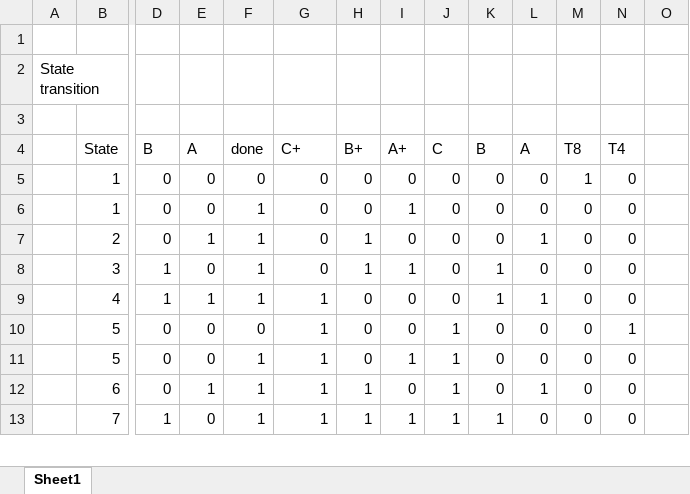
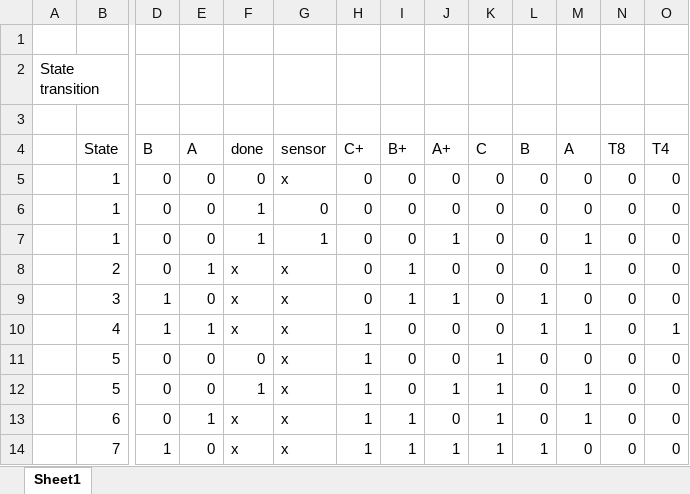
Before and after one commit to PythonHito/Summutive, an Excel workbook: ControllerTables.xlsx, sheet Sheet1, drawn as a sheet; only a part is shown, gaps mark what is left out; values as stored, in another font and other column widths than the file's, no cell formats; removed rows and columns are numbered as before the commit, all else as after; rows hold the shown columns only; the diff covers the shown part only; the diff names each change by its address in the sheet, - before the commit and + after, or states it on an @@ line.

Commit message:
Fixed ControllerTable

```diff
--- a/ControllerTables.xlsx (sheet Sheet1)
+++ b/ControllerTables.xlsx (sheet Sheet1)
-row 4:  | State | B | A | done | C+ | B+ | A+ | C | B | A | T8 | T4
+row 4:  | State | B | A | done | sensor | C+ | B+ | A+ | C | B | A | T8 | T4
-G5: 0
+G5: x
-M5: 1
+M5: 0
-O5:O6: (empty)
+O5:O6: 0
-I6: 1
+I6: 0
-row 7:  | 2 | 0 | 1 | 1 | 0 | 1 | 0 | 0 | 0 | 1 | 0 | 0
-row 8:  | 3 | 1 | 0 | 1 | 0 | 1 | 1 | 0 | 1 | 0 | 0 | 0
+row 7:  | 1 | 0 | 0 | 1 | 1 | 0 | 0 | 1 | 0 | 0 | 1 | 0 | 0
+row 8:  | 2 | 0 | 1 | x | x | 0 | 1 | 0 | 0 | 0 | 1 | 0 | 0
+row 9:  | 3 | 1 | 0 | x | x | 0 | 1 | 1 | 0 | 1 | 0 | 0 | 0
-F10: 1
+F10: x
-G10:G12: 1
+G10:G12: x
-H10:H12: 0
+H10:H12: 1
-K10: 1
+K10: 0
-M10: 0
+M10: 1
-O10: (empty)
+O10: 1
-J11: 1
+J11: 0
-K11:K12: 0
+K11:K12: 1
-N11: 1
+N11: 0
-O11:O12: (empty)
+O11:O12: 0
-I12: 1
+I12: 0
-M12: 0
+M12: 1
-row 12:  | 6 | 0 | 1 | 1 | 1 | 1 | 0 | 1 | 0 | 1 | 0 | 0
+row 13:  | 6 | 0 | 1 | x | x | 1 | 1 | 0 | 1 | 0 | 1 | 0 | 0
-F14: 1
+F14: x
-G14: 1
+G14: x
-L14: 0
+L14: 1
-O14: (empty)
+O14: 0
```
Also changed, not shown: 6 edited cells elsewhere in this sheet, cell formats, 1 other file.
